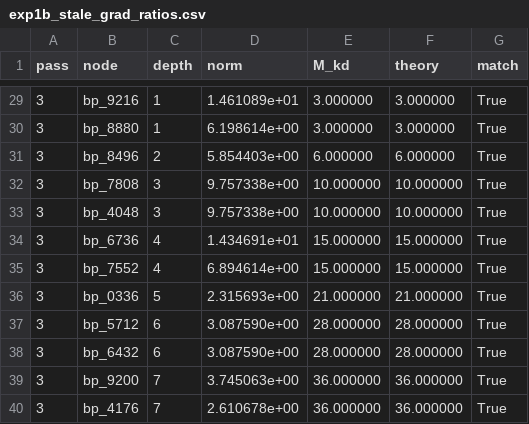
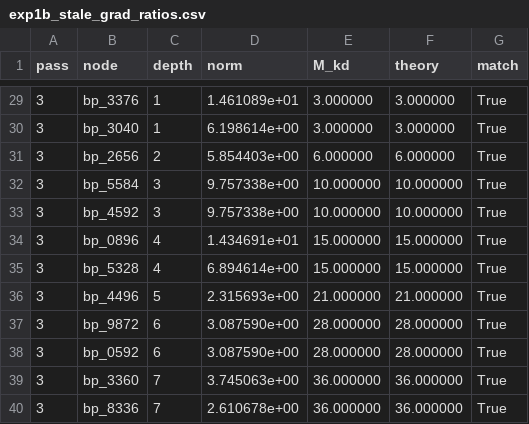
Before and after one commit to Abhrajit-Gogoi/gbnet-lib, a CSV file: RESULTS/exp1/exp1b_stale_grad_ratios.csv, drawn as a sheet; only a part is shown, gaps mark what is left out; the diff covers the shown part only.

```diff
--- a/RESULTS/exp1/exp1b_stale_grad_ratios.csv
+++ b/RESULTS/exp1/exp1b_stale_grad_ratios.csv
@@ -29,12 +29,12 @@ pass,node,depth,norm,M_kd,theory,match
-3,bp_9216,1,1.461089e+01,3.000000,3.000000,True
-3,bp_8880,1,6.198614e+00,3.000000,3.000000,True
-3,bp_8496,2,5.854403e+00,6.000000,6.000000,True
-3,bp_7808,3,9.757338e+00,10.000000,10.000000,True
-3,bp_4048,3,9.757338e+00,10.000000,10.000000,True
-3,bp_6736,4,1.434691e+01,15.000000,15.000000,True
-3,bp_7552,4,6.894614e+00,15.000000,15.000000,True
-3,bp_0336,5,2.315693e+00,21.000000,21.000000,True
-3,bp_5712,6,3.087590e+00,28.000000,28.000000,True
-3,bp_6432,6,3.087590e+00,28.000000,28.000000,True
-3,bp_9200,7,3.745063e+00,36.000000,36.000000,True
-3,bp_4176,7,2.610678e+00,36.000000,36.000000,True
+3,bp_3376,1,1.461089e+01,3.000000,3.000000,True
+3,bp_3040,1,6.198614e+00,3.000000,3.000000,True
+3,bp_2656,2,5.854403e+00,6.000000,6.000000,True
+3,bp_5584,3,9.757338e+00,10.000000,10.000000,True
+3,bp_4592,3,9.757338e+00,10.000000,10.000000,True
+3,bp_0896,4,1.434691e+01,15.000000,15.000000,True
+3,bp_5328,4,6.894614e+00,15.000000,15.000000,True
+3,bp_4496,5,2.315693e+00,21.000000,21.000000,True
+3,bp_9872,6,3.087590e+00,28.000000,28.000000,True
+3,bp_0592,6,3.087590e+00,28.000000,28.000000,True
+3,bp_3360,7,3.745063e+00,36.000000,36.000000,True
+3,bp_8336,7,2.610678e+00,36.000000,36.000000,True
```
Also changed, not shown: 27 edited cells elsewhere in this file, RESULTS/exp2/exp2_depth_grad_norms.csv, 26 other files.
